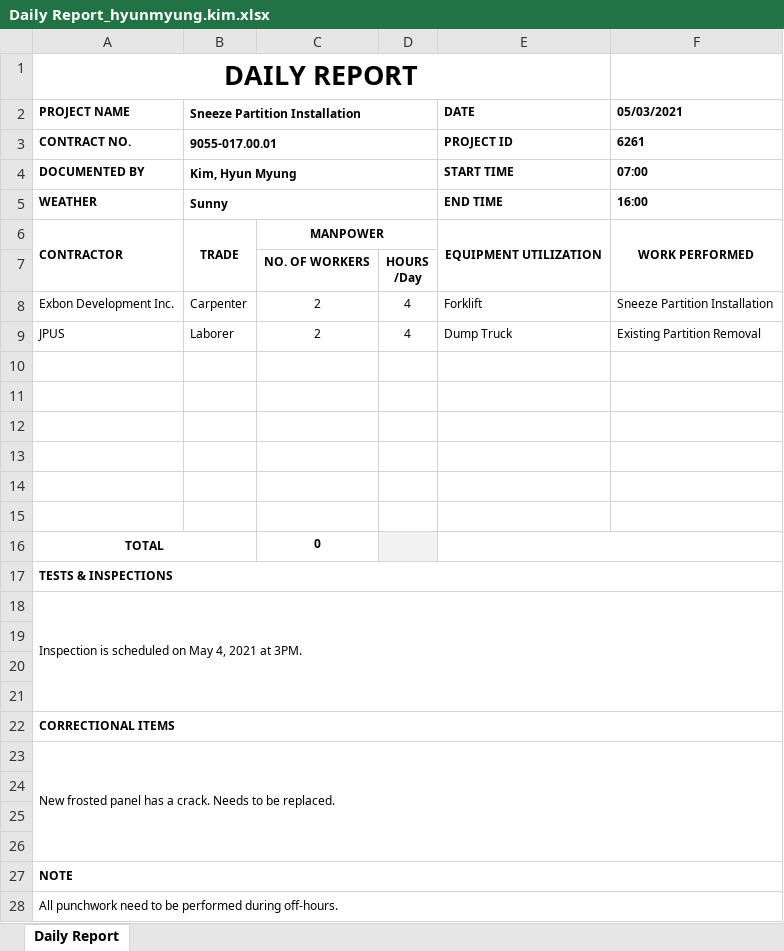
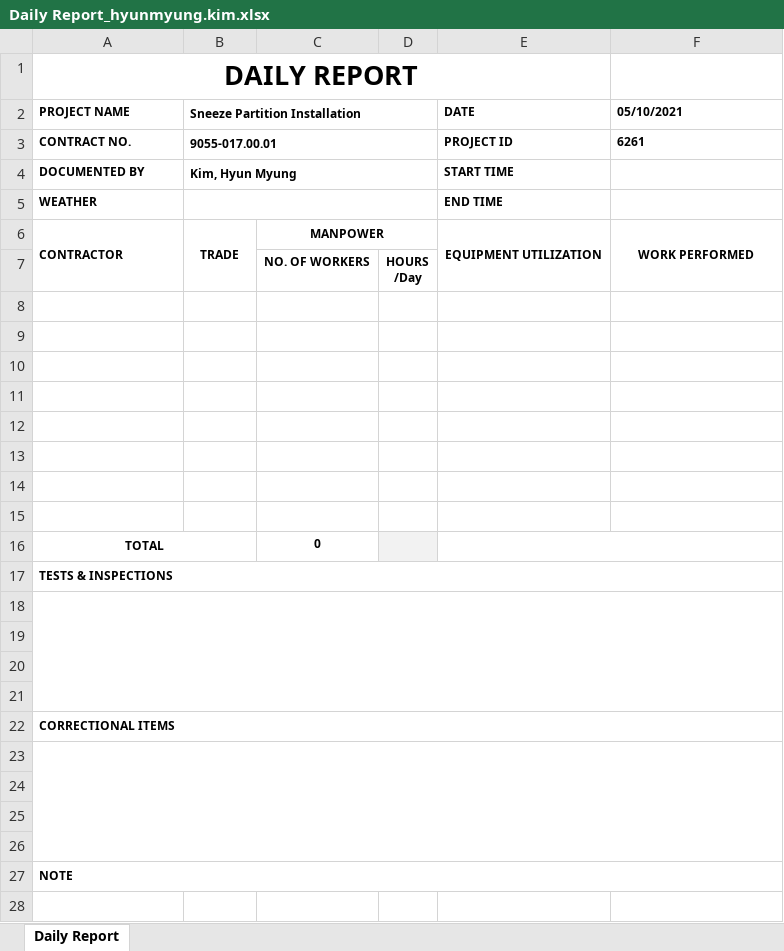
Before and after one commit to HyunM/exbon-daily-report, an Excel workbook: public/Daily Report_hyunmyung.kim.xlsx, sheet Daily Report, drawn as a sheet; values as stored, in another font and other column widths than the file's, no borders; charts and pictures not drawn; the diff names each change by its address in the sheet, - before the commit and + after, or states it on an @@ line.

```diff
--- a/public/Daily Report_hyunmyung.kim.xlsx (sheet Daily Report)
+++ b/public/Daily Report_hyunmyung.kim.xlsx (sheet Daily Report)
-F2: 05/03/2021
+F2: 05/10/2021
-F4 (05/10/2021): 07:00
+F4 (05/10/2021): (empty)
-B5 (Sneeze Partition Installation): Sunny
+B5 (Sneeze Partition Installation): (empty)
-F5 (05/10/2021): 16:00
+F5 (05/10/2021): (empty)
-row 8: Exbon Development Inc. | Carpenter | 2 | 4 | Forklift | Sneeze Partition Installation
+row 8: (empty)
-row 9: JPUS | Laborer | 2 | 4 | Dump Truck | Existing Partition Removal
+row 9: (empty)
-A18 (PROJECT NAME): Inspection is scheduled on May 4, 2021 at 3PM.
+A18 (PROJECT NAME): (empty)
-A23 (PROJECT NAME): New frosted panel has a crack. Needs to be replaced.
+A23 (PROJECT NAME): (empty)
-row 28: All punchwork need to be performed during off-hours.
```
Also changed, not shown: 1 other file.
